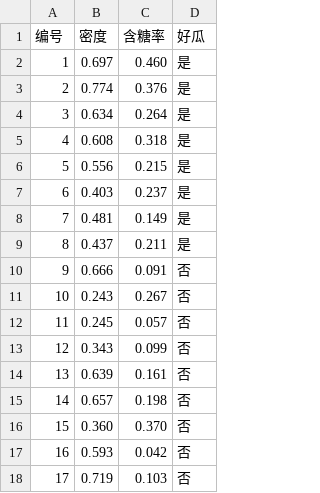
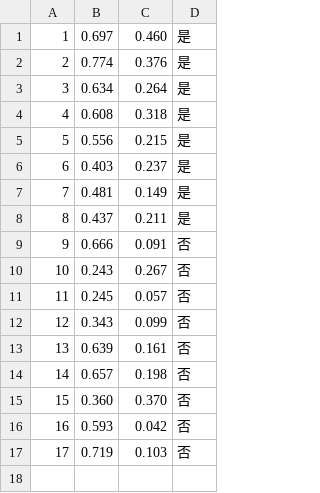
Before and after one commit to aaronlou/DataScienceProject, a CSV file: Data/watermelon_classify_data.csv, drawn as a sheet; the diff names each change by its address in the sheet, - before the commit and + after, or states it on an @@ line.

Commit message:
modify data

```diff
--- a/Data/watermelon_classify_data.csv
+++ b/Data/watermelon_classify_data.csv
-row 1: 编号 | 密度 | 含糖率 | 好瓜
```
